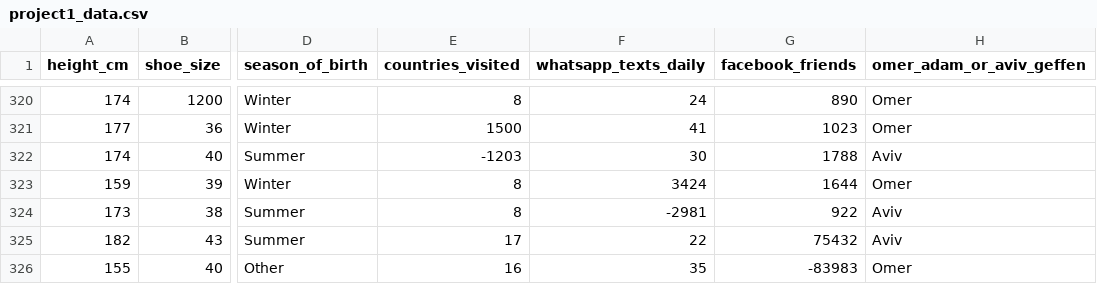
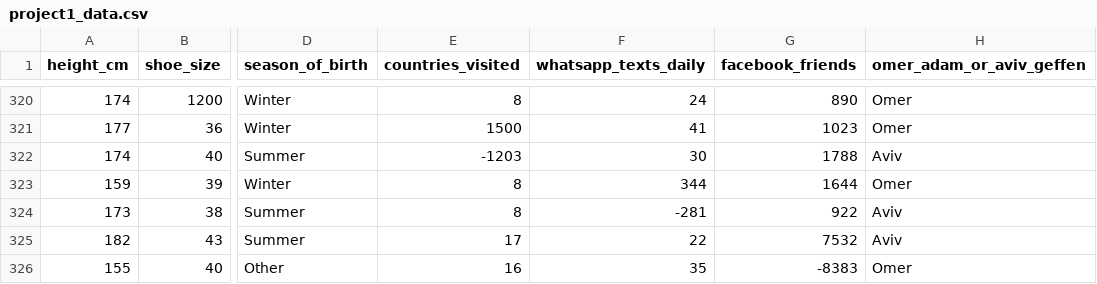
Before and after one commit to CogGal/CogGal, a CSV file: project1_data.csv, drawn as a sheet; only a part is shown, gaps mark what is left out; the diff names each change by its address in the sheet, - before the commit and + after, or states it on an @@ line.

Commit message:
Update project1_data.csv

```diff
--- a/project1_data.csv
+++ b/project1_data.csv
-F323 (whatsapp_texts_daily): 3424
+F323 (whatsapp_texts_daily): 344
-F324 (whatsapp_texts_daily): -2981
+F324 (whatsapp_texts_daily): -281
-G325 (facebook_friends): 75432
+G325 (facebook_friends): 7532
-G326 (facebook_friends): -83983
+G326 (facebook_friends): -8383
```
